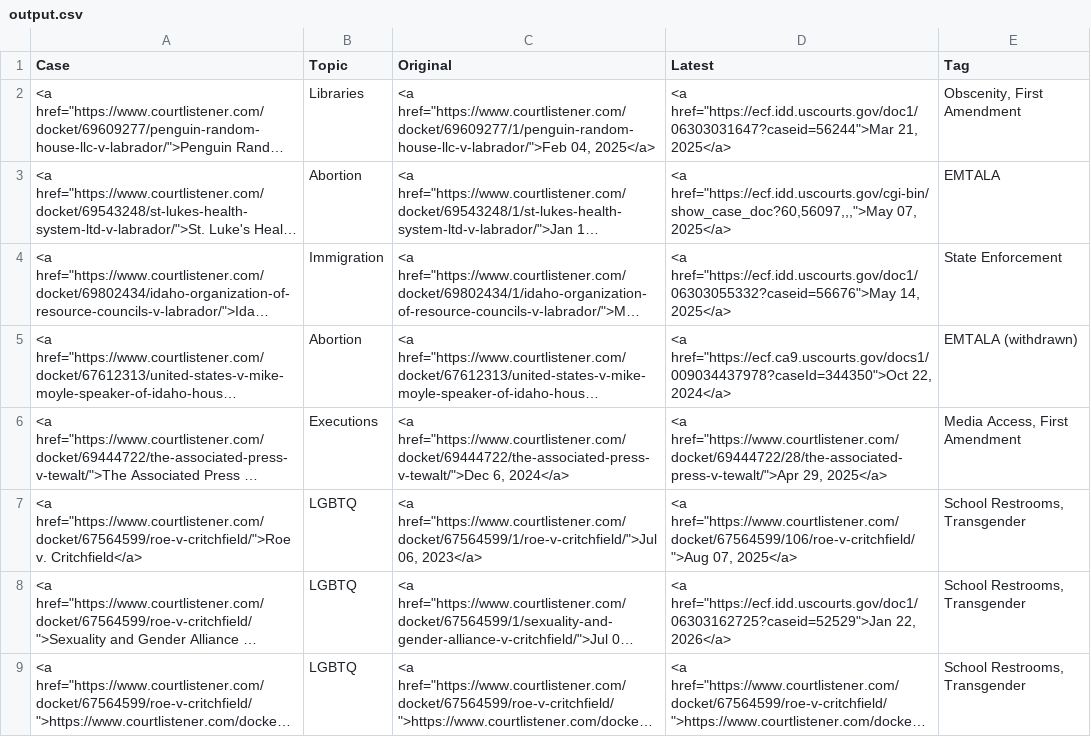
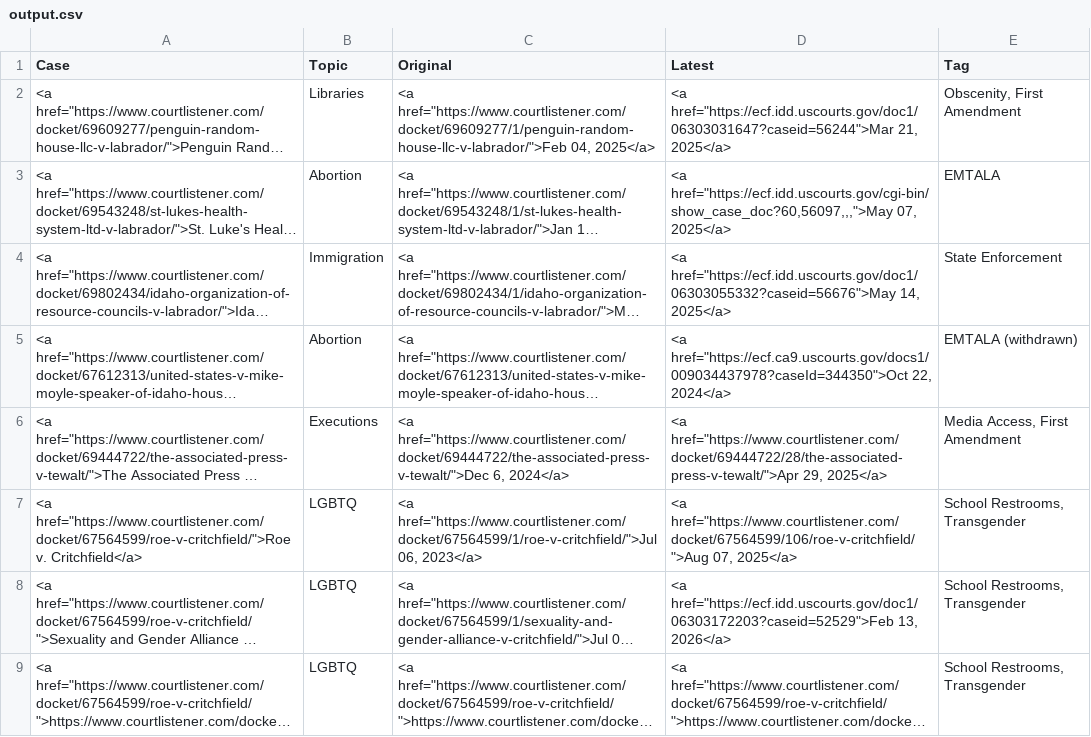
Before and after one commit to loganfinney27/IR-Court-Tracker, a CSV file: output.csv, drawn as a sheet; long unchanged cells end in …; the diff names each change by its address in the sheet, - before the commit and + after, or states it on an @@ line.

```diff
--- a/output.csv
+++ b/output.csv
-D8 (Latest): <a href="https://ecf.idd.uscourts.gov/doc1/06303162725?caseid=52529">Jan 22, 2026</a>
+D8 (Latest): <a href="https://ecf.idd.uscourts.gov/doc1/06303172203?caseid=52529">Feb 13, 2026</a>
```
